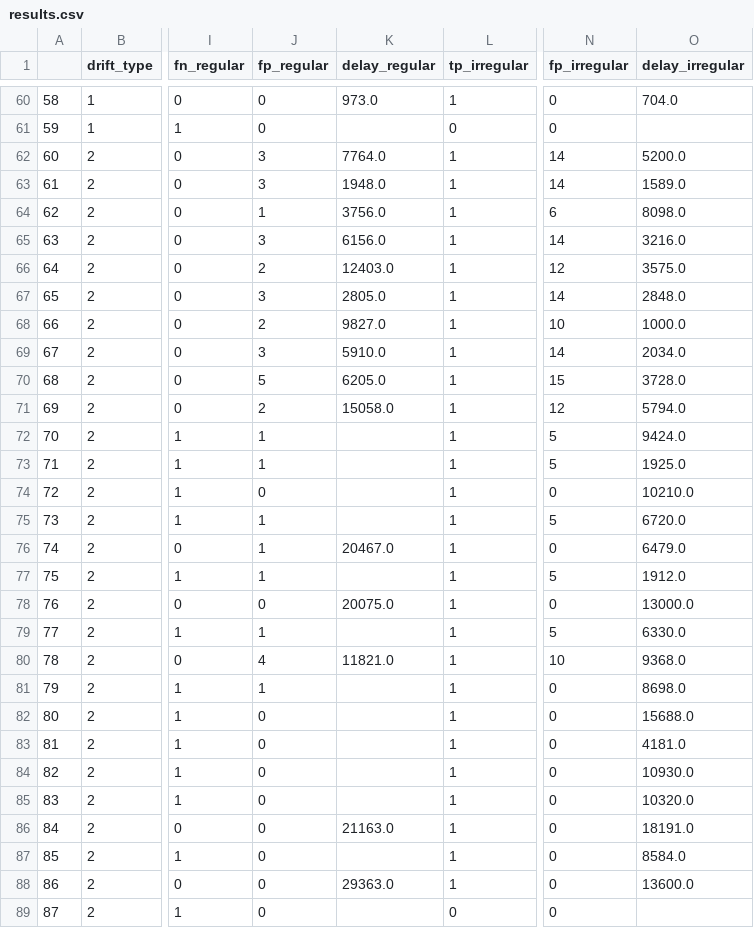
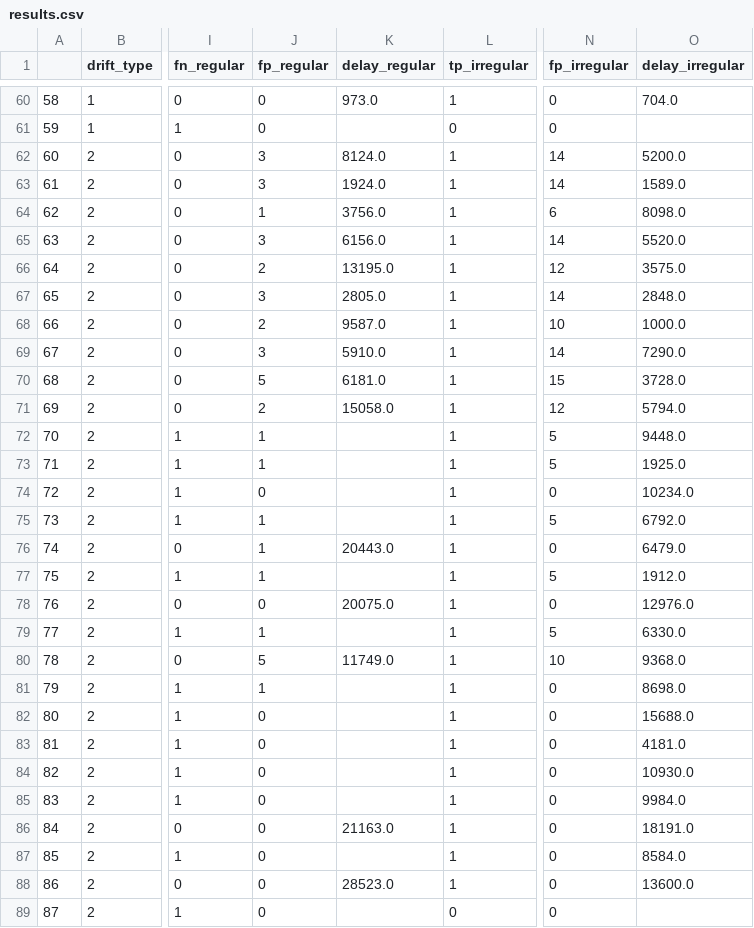
Before and after one commit to thomaselsinga/bachelor_thesis, a CSV file: results.csv, drawn as a sheet; only a part is shown, gaps mark what is left out; the diff covers the shown part only; the diff names each change by its address in the sheet, - before the commit and + after, or states it on an @@ line.

Commit message:
Results

```diff
--- a/results.csv
+++ b/results.csv
-K62 (delay_regular): 7764.0
+K62 (delay_regular): 8124.0
-K63 (delay_regular): 1948.0
+K63 (delay_regular): 1924.0
-O65 (delay_irregular): 3216.0
+O65 (delay_irregular): 5520.0
-K66 (delay_regular): 12403.0
+K66 (delay_regular): 13195.0
-K68 (delay_regular): 9827.0
+K68 (delay_regular): 9587.0
-O69 (delay_irregular): 2034.0
+O69 (delay_irregular): 7290.0
-K70 (delay_regular): 6205.0
+K70 (delay_regular): 6181.0
-O72 (delay_irregular): 9424.0
+O72 (delay_irregular): 9448.0
-O74 (delay_irregular): 10210.0
+O74 (delay_irregular): 10234.0
-O75 (delay_irregular): 6720.0
+O75 (delay_irregular): 6792.0
-K76 (delay_regular): 20467.0
+K76 (delay_regular): 20443.0
-O78 (delay_irregular): 13000.0
+O78 (delay_irregular): 12976.0
-J80 (fp_regular): 4
+J80 (fp_regular): 5
-K80 (delay_regular): 11821.0
+K80 (delay_regular): 11749.0
-O85 (delay_irregular): 10320.0
+O85 (delay_irregular): 9984.0
-K88 (delay_regular): 29363.0
+K88 (delay_regular): 28523.0
```
Also changed, not shown: 69 edited cells elsewhere in this file, 1 other file.
